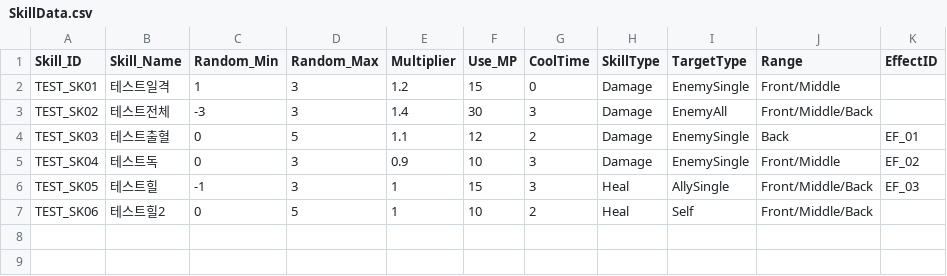
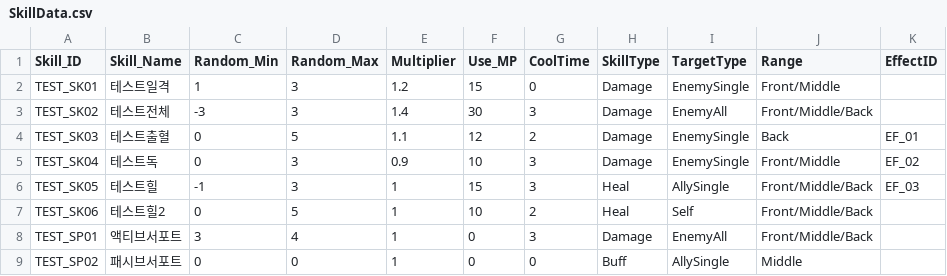
Before and after one commit to msh0325/Project_CT, a CSV file: Assets/Data/SkillData.csv, drawn as a sheet.

Commit message:
Make SupportCharacter/Skill
서포트 캐릭터와 스킬 간단 구현.
서포트 캐릭터의 스킬은 subaction 소모.
현재는 액티브 스킬만이 구현되어 있지만, 나중에는 패시브 스킬도 구현 필요.
PlayerData의 roster랑 supportRoster는 플레이어가 현재 가지고 있는 캐릭터 id 목록을 통해 자동으로 만들도록 수정

```diff
--- a/Assets/Data/SkillData.csv
+++ b/Assets/Data/SkillData.csv
@@ -7 +7,3 @@ TEST_SK05,테스트힐,-1,3,1,15,3,Heal,AllySingle,Front/Middle/Back,EF_03
 TEST_SK06,테스트힐2,0,5,1,10,2,Heal,Self,Front/Middle/Back,
+TEST_SP01,액티브서포트,3,4,1,0,3,Damage,EnemyAll,Front/Middle/Back,
+TEST_SP02,패시브서포트,0,0,1,0,0,Buff,AllySingle,Middle,
```
Also changed, not shown: Assets/Data/CharacterStat.csv, 17 other files.
